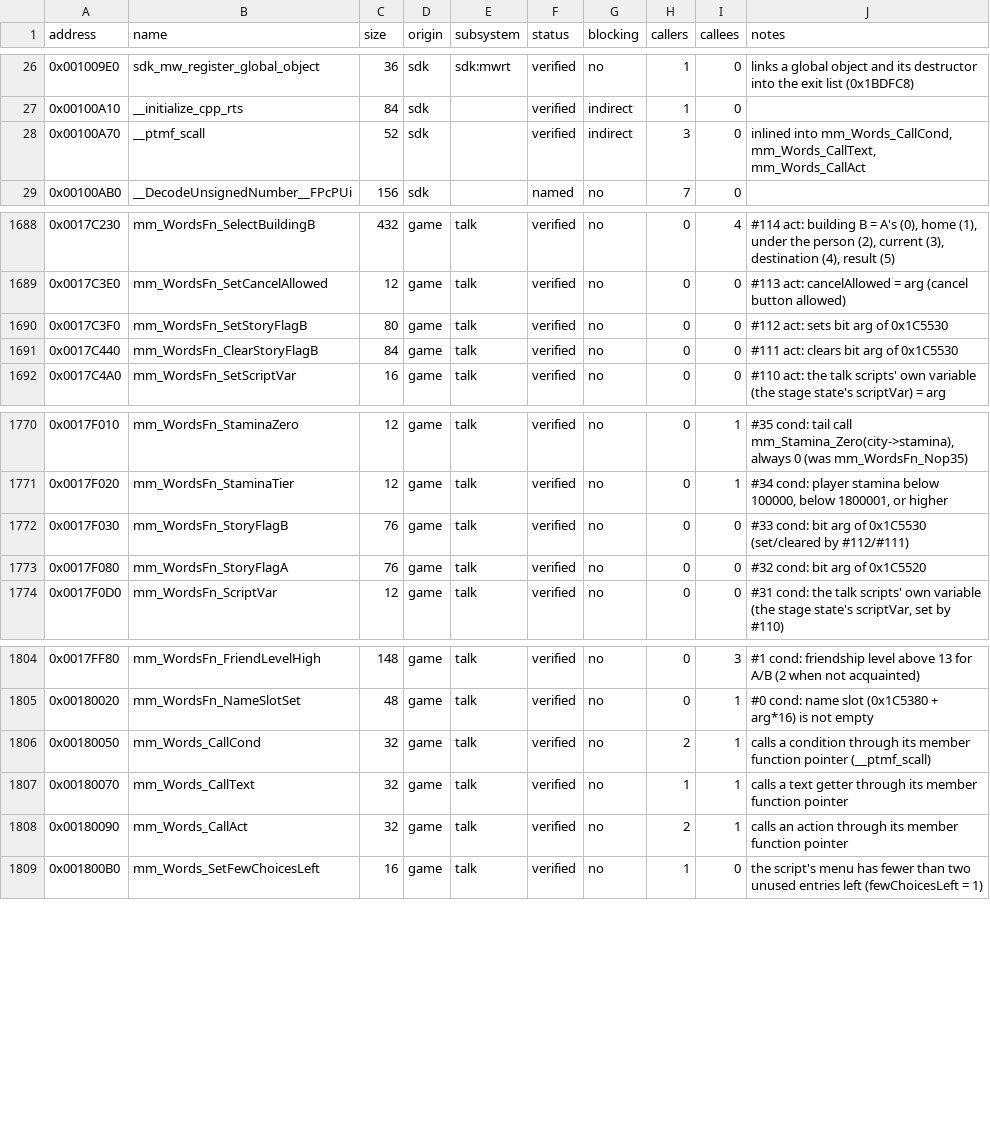
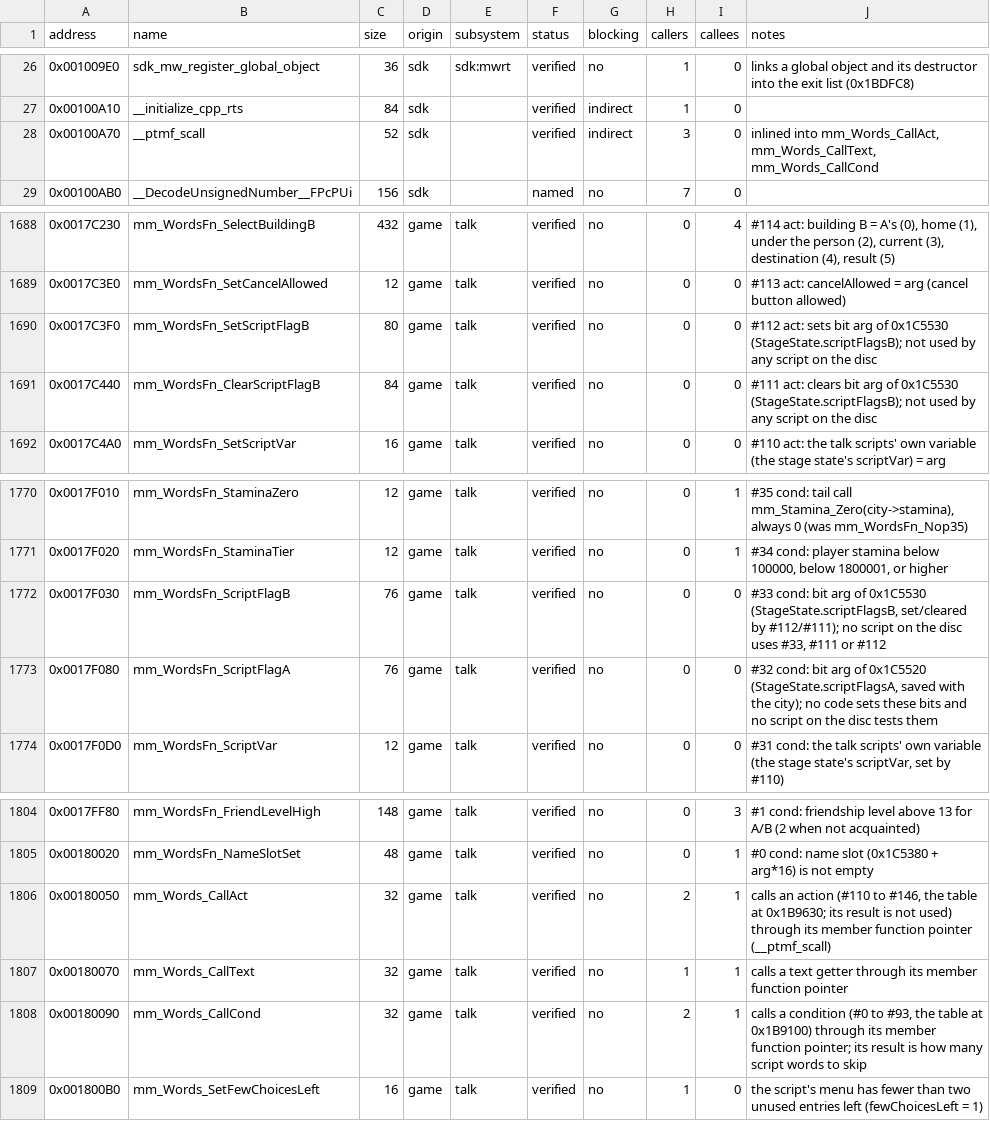
Before and after one commit to koaque/Metropolismania-PC, a CSV file: config/port_status.csv, drawn as a sheet; only a part is shown, gaps mark what is left out.

Commit message:
R29: talk script callbacks named by what they do; the script flags are unused on the disc
The talk script interpreter reaches its 147 callbacks through three tables. Words of -9010 to
-8001 call #0 to #93 (the table at 0x1B9100), and their result is how many script words to skip:
these are the conditions (FriendLevelHigh, TalksToday, Random50, ...). Words of -7000 to -6011
call #110 to #146 (0x1B9630), whose result is not used: the actions (SetScriptVar, BuyGoods,
FriendshipUp, ...). The port had the two callers and the two tables the other way round
(mm_Words_CallAct called the conditions); 0x180050 is now mm_Words_CallAct, 0x180090
mm_Words_CallCond, kWordsConds 0x1B9100 and kWordsActs 0x1B9630, and the interpreters' comments
say which is which. StaticInit_WordsTable's comment called the template "three-float vectors";
they are the callbacks' member function pointers.

The "story flags" (StageState +0x1A0 and +0x1B0, saved with the city) were left unnamed until
the scripts that use them were known. No 16-bit word anywhere in WORDS.BIN, WORDSEVE.BIN,
WORDSCOM.BIN or WORDSTEN.BIN (script words, line codes and answer selectors are all such words)
is one that tests (#32, #33), sets (#112) or clears (#111) them, while the same search finds the
words of the callbacks that are used, BuyGoods (#124) among them. Only the two interpreters call
the tables. So no script on the disc uses these flags, and no code sets the first set. Named after what
is known: WordsFn_ScriptFlagA/B, SetScriptFlagB, ClearScriptFlagB and StageState.scriptFlagsA/B,
next to the script variable (ScriptVar).

Checked: the replays of the eleven functions touched (437 records, 0 failed: the interpreters,
the two callers, the four flag callbacks, the table copy), check_types (1552 assertions), a clean
build and a live explore run with talks.

```diff
--- a/config/port_status.csv
+++ b/config/port_status.csv
@@ -27,3 +27,3 @@ address,name,size,origin,subsystem,status,blocking,callers,callees,notes
 0x00100A10,__initialize_cpp_rts,84,sdk,,verified,indirect,1,0,
-0x00100A70,__ptmf_scall,52,sdk,,verified,indirect,3,0,"inlined into mm_Words_CallCond, mm_Words_CallText, mm_Words_CallAct"
+0x00100A70,__ptmf_scall,52,sdk,,verified,indirect,3,0,"inlined into mm_Words_CallAct, mm_Words_CallText, mm_Words_CallCond"
 0x00100AB0,__DecodeUnsignedNumber__FPcPUi,156,sdk,,named,no,7,0,
@@ -1689,4 +1689,4 @@ address,name,size,origin,subsystem,status,blocking,callers,callees,notes
 0x0017C3E0,mm_WordsFn_SetCancelAllowed,12,game,talk,verified,no,0,0,#113 act: cancelAllowed = arg (cancel button allowed)
-0x0017C3F0,mm_WordsFn_SetStoryFlagB,80,game,talk,verified,no,0,0,#112 act: sets bit arg of 0x1C5530
-0x0017C440,mm_WordsFn_ClearStoryFlagB,84,game,talk,verified,no,0,0,#111 act: clears bit arg of 0x1C5530
+0x0017C3F0,mm_WordsFn_SetScriptFlagB,80,game,talk,verified,no,0,0,#112 act: sets bit arg of 0x1C5530 (StageState.scriptFlagsB); not used by any script on the disc
+0x0017C440,mm_WordsFn_ClearScriptFlagB,84,game,talk,verified,no,0,0,#111 act: clears bit arg of 0x1C5530 (StageState.scriptFlagsB); not used by any script on the disc
 0x0017C4A0,mm_WordsFn_SetScriptVar,16,game,talk,verified,no,0,0,#110 act: the talk scripts' own variable (the stage state's scriptVar) = arg
@@ -1771,4 +1771,4 @@ address,name,size,origin,subsystem,status,blocking,callers,callees,notes
 0x0017F020,mm_WordsFn_StaminaTier,12,game,talk,verified,no,0,1,"#34 cond: player stamina below 100000, below 1800001, or higher"
-0x0017F030,mm_WordsFn_StoryFlagB,76,game,talk,verified,no,0,0,#33 cond: bit arg of 0x1C5530 (set/cleared by #112/#111)
-0x0017F080,mm_WordsFn_StoryFlagA,76,game,talk,verified,no,0,0,#32 cond: bit arg of 0x1C5520
+0x0017F030,mm_WordsFn_ScriptFlagB,76,game,talk,verified,no,0,0,"#33 cond: bit arg of 0x1C5530 (StageState.scriptFlagsB, set/cleared by #112/#111); no script on the disc uses #33, #111 or #112"
+0x0017F080,mm_WordsFn_ScriptFlagA,76,game,talk,verified,no,0,0,"#32 cond: bit arg of 0x1C5520 (StageState.scriptFlagsA, saved with the city); no code sets these bits and no script on the disc tests them"
 0x0017F0D0,mm_WordsFn_ScriptVar,12,game,talk,verified,no,0,0,"#31 cond: the talk scripts' own variable (the stage state's scriptVar, set by #110)"
@@ -1805,5 +1805,5 @@ address,name,size,origin,subsystem,status,blocking,callers,callees,notes
 0x00180020,mm_WordsFn_NameSlotSet,48,game,talk,verified,no,0,1,#0 cond: name slot (0x1C5380 + arg*16) is not empty
-0x00180050,mm_Words_CallCond,32,game,talk,verified,no,2,1,calls a condition through its member function pointer (__ptmf_scall)
+0x00180050,mm_Words_CallAct,32,game,talk,verified,no,2,1,"calls an action (#110 to #146, the table at 0x1B9630; its result is not used) through its member function pointer (__ptmf_scall)"
 0x00180070,mm_Words_CallText,32,game,talk,verified,no,1,1,calls a text getter through its member function pointer
-0x00180090,mm_Words_CallAct,32,game,talk,verified,no,2,1,calls an action through its member function pointer
+0x00180090,mm_Words_CallCond,32,game,talk,verified,no,2,1,"calls a condition (#0 to #93, the table at 0x1B9100) through its member function pointer; its result is how many script words to skip"
 0x001800B0,mm_Words_SetFewChoicesLeft,16,game,talk,verified,no,1,0,the script's menu has fewer than two unused entries left (fewChoicesLeft = 1)
```
Also changed, not shown: config/funcmap.csv, config/symbols.csv, 10 other files.
